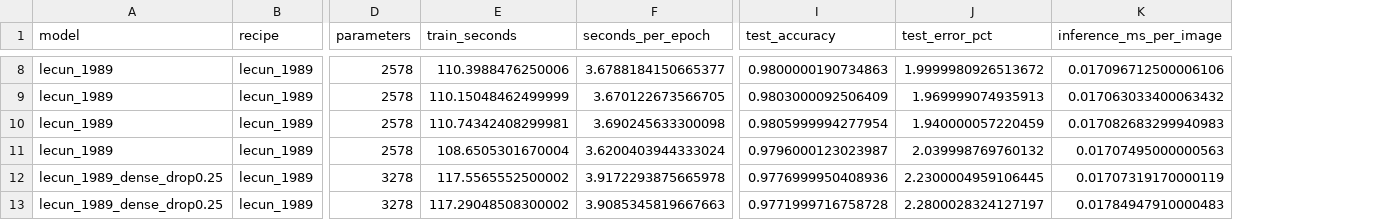
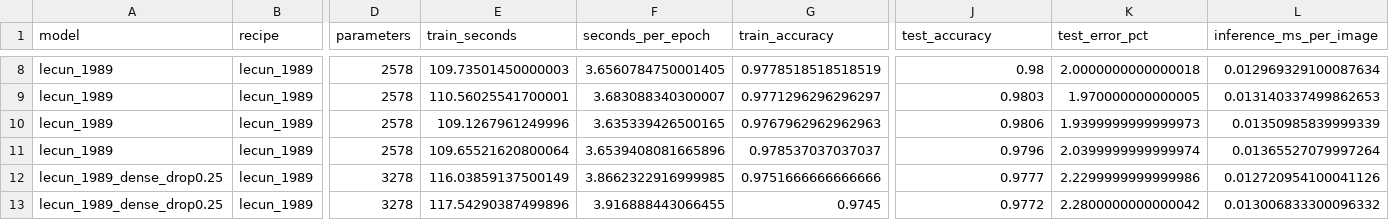
Before and after one commit to Mystique1337/lecun-1989-mnist-reproduction, a CSV file: results/tables/t05_all_runs.csv, drawn as a sheet; only a part is shown, gaps mark what is left out; addresses are those after the commit; the diff covers the shown part only; the diff names each change by its address in the sheet, - before the commit and + after, or states it on an @@ line.

```diff
--- a/results/tables/t05_all_runs.csv
+++ b/results/tables/t05_all_runs.csv
+column G (train_accuracy), rows 8-13: 0.9778518518518519 | 0.9771296296296297 | 0.9767962962962963 | 0.978537037037037 | 0.9751666666666666 | 0.9745
-E8 (train_seconds): 110.3988476250006
+E8 (train_seconds): 109.73501450000003
-F8 (seconds_per_epoch): 3.6788184150665377
+F8 (seconds_per_epoch): 3.6560784750001405
-J8 (test_accuracy): 0.9800000190734863
+J8 (test_accuracy): 0.98
-K8 (test_error_pct): 1.9999980926513672
+K8 (test_error_pct): 2.0000000000000018
-L8 (inference_ms_per_image): 0.017096712500006106
+L8 (inference_ms_per_image): 0.012969329100087634
-E9 (train_seconds): 110.15048462499999
+E9 (train_seconds): 110.56025541700001
-F9 (seconds_per_epoch): 3.670122673566705
+F9 (seconds_per_epoch): 3.683088340300007
-J9 (test_accuracy): 0.9803000092506409
+J9 (test_accuracy): 0.9803
-K9 (test_error_pct): 1.969999074935913
+K9 (test_error_pct): 1.970000000000005
-L9 (inference_ms_per_image): 0.017063033400063432
+L9 (inference_ms_per_image): 0.013140337499862653
-E10 (train_seconds): 110.74342408299981
+E10 (train_seconds): 109.1267961249996
-F10 (seconds_per_epoch): 3.690245633300098
+F10 (seconds_per_epoch): 3.635339426500165
-J10 (test_accuracy): 0.9805999994277954
+J10 (test_accuracy): 0.9806
-K10 (test_error_pct): 1.940000057220459
+K10 (test_error_pct): 1.9399999999999973
-L10 (inference_ms_per_image): 0.017082683299940983
+L10 (inference_ms_per_image): 0.01350985839999339
-E11 (train_seconds): 108.6505301670004
+E11 (train_seconds): 109.65521620800064
-F11 (seconds_per_epoch): 3.6200403944333024
+F11 (seconds_per_epoch): 3.6539408081665896
-J11 (test_accuracy): 0.9796000123023987
+J11 (test_accuracy): 0.9796
-K11 (test_error_pct): 2.039998769760132
+K11 (test_error_pct): 2.0399999999999974
-L11 (inference_ms_per_image): 0.01707495000000563
+L11 (inference_ms_per_image): 0.01365527079997264
-E12 (train_seconds): 117.5565552500002
+E12 (train_seconds): 116.03859137500149
-F12 (seconds_per_epoch): 3.9172293875665978
+F12 (seconds_per_epoch): 3.8662322916999985
-J12 (test_accuracy): 0.9776999950408936
+J12 (test_accuracy): 0.9777
-K12 (test_error_pct): 2.2300004959106445
+K12 (test_error_pct): 2.2299999999999986
-L12 (inference_ms_per_image): 0.01707319170000119
+L12 (inference_ms_per_image): 0.012720954100041126
-E13 (train_seconds): 117.29048508300002
+E13 (train_seconds): 117.54290387499896
-F13 (seconds_per_epoch): 3.9085345819667663
+F13 (seconds_per_epoch): 3.916888443066455
-J13 (test_accuracy): 0.9771999716758728
+J13 (test_accuracy): 0.9772
-K13 (test_error_pct): 2.2800028324127197
+K13 (test_error_pct): 2.2800000000000042
-L13 (inference_ms_per_image): 0.01784947910000483
+L13 (inference_ms_per_image): 0.013006833300096332
```
Also changed, not shown: 70 edited cells elsewhere in this file, results/tables/t03_model_selection.csv, results/tables/t06_summary.csv, 32 other files.
